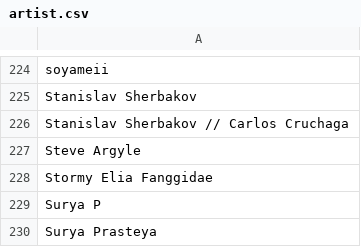
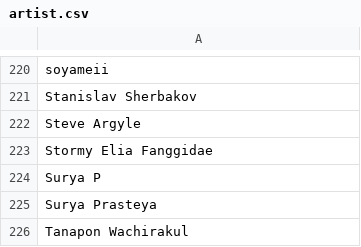
Before and after one commit to the-fab-cube/flesh-and-blood-cards, a CSV file: csvs/english/artist.csv, drawn as a sheet; only a part is shown, gaps mark what is left out; the shorter side is filled out with more unchanged rows; the diff covers the shown part only.

```diff
--- a/csvs/english/artist.csv
+++ b/csvs/english/artist.csv
@@ -225,3 +221,2 @@ soyameii
 Stanislav Sherbakov
-Stanislav Sherbakov // Carlos Cruchaga
 Steve Argyle
```
Also changed, not shown: 4 removed rows and 1 edited cell elsewhere in this file, csvs/french/card-printing.csv, csvs/german/card-printing.csv, 24 other files.
